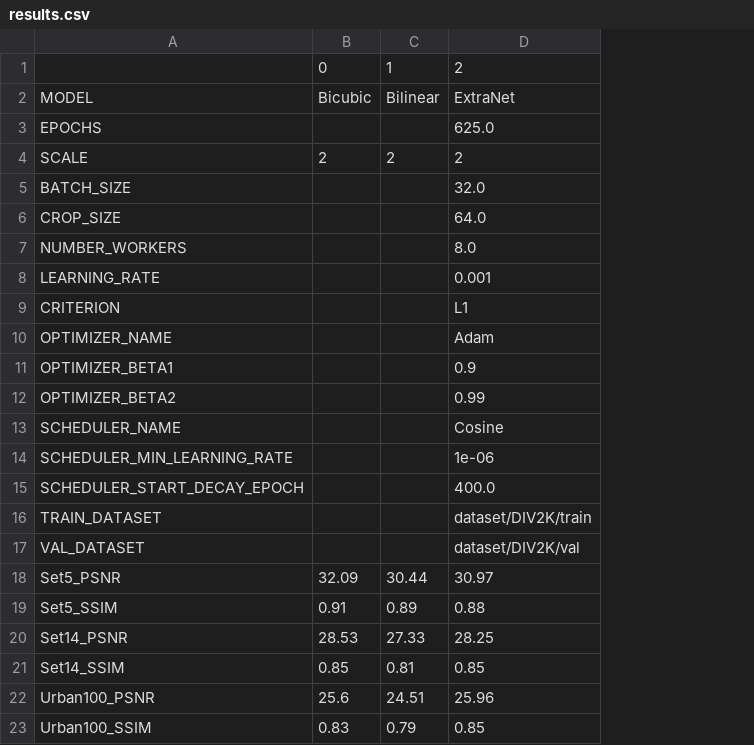
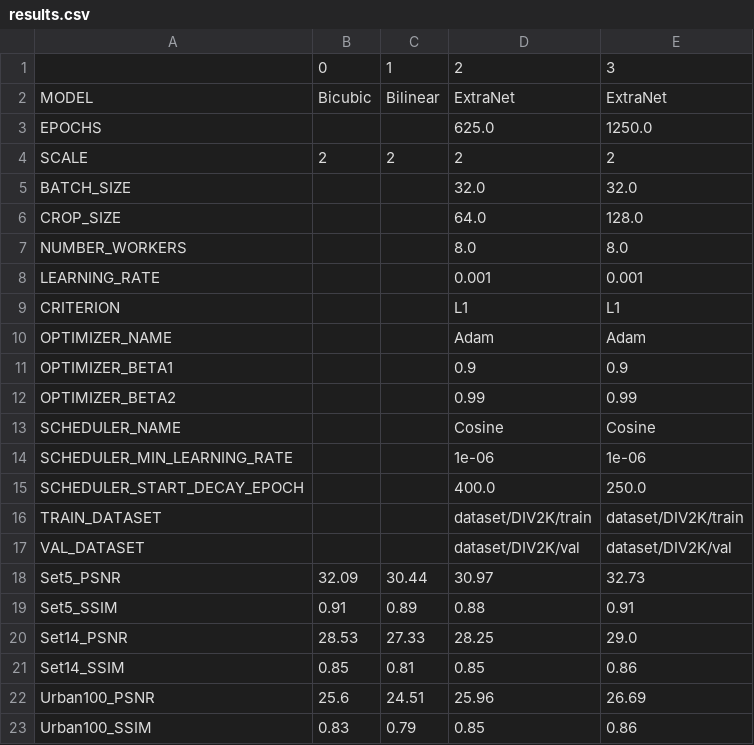
Before and after one commit to BrandnerKasper/URTSR, a CSV file: code/results/results.csv, drawn as a sheet; the diff names each change by its address in the sheet, - before the commit and + after, or states it on an @@ line.

Commit message:
updated TODO, added results for extranet_2

```diff
--- a/code/results/results.csv
+++ b/code/results/results.csv
+column E, rows 1-23: 3 | ExtraNet | 1250.0 | 2 | 32.0 | 128.0 | 8.0 | 0.001 | L1 | Adam | 0.9 | 0.99 | Cosine | 1e-06 | 250.0 | dataset/DIV2K/train | dataset/DIV2K/val | 32.73 | 0.91 | 29.0 | 0.86 | 26.69 | 0.86
```
Also changed, not shown: 1 other file.
